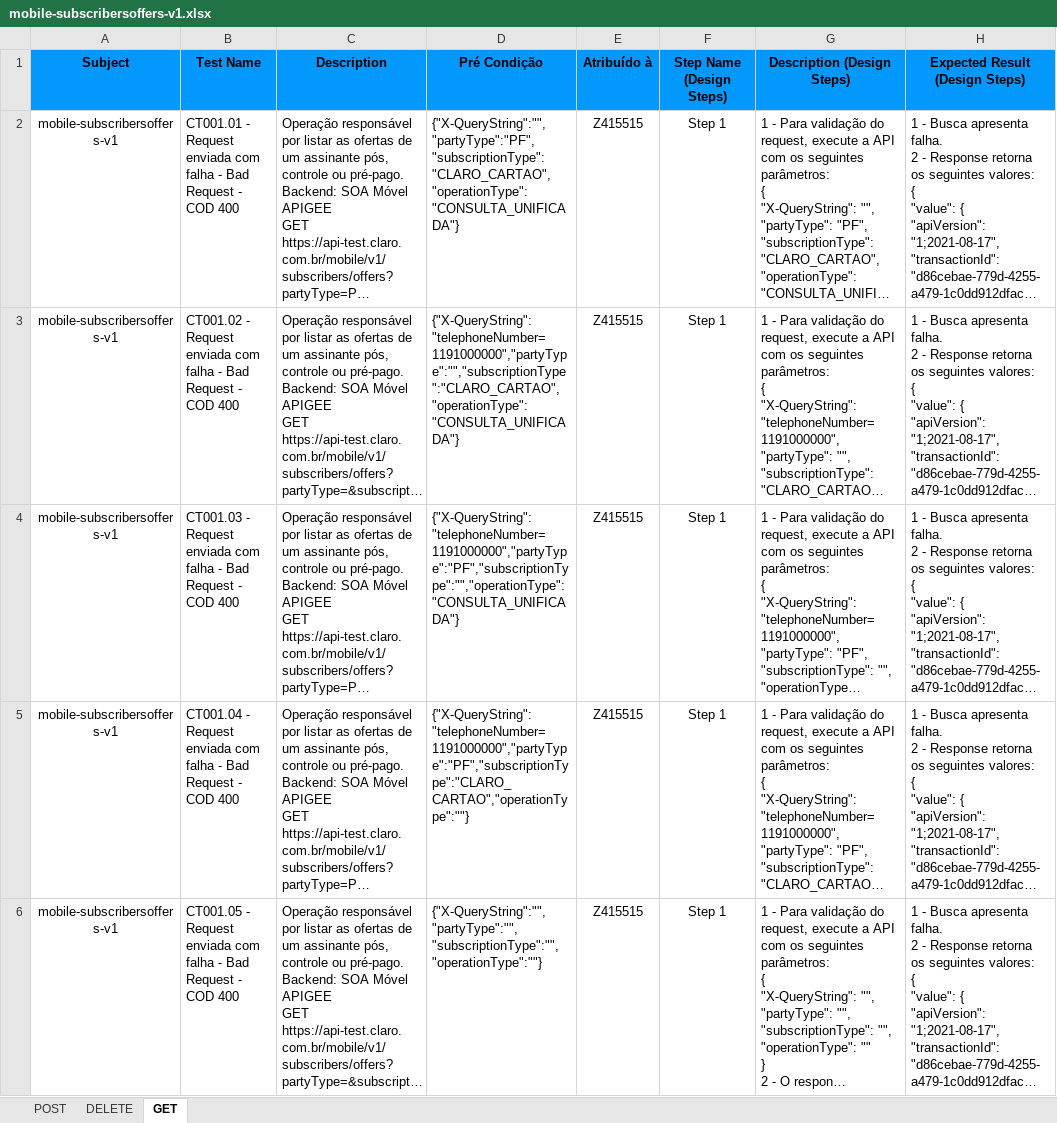
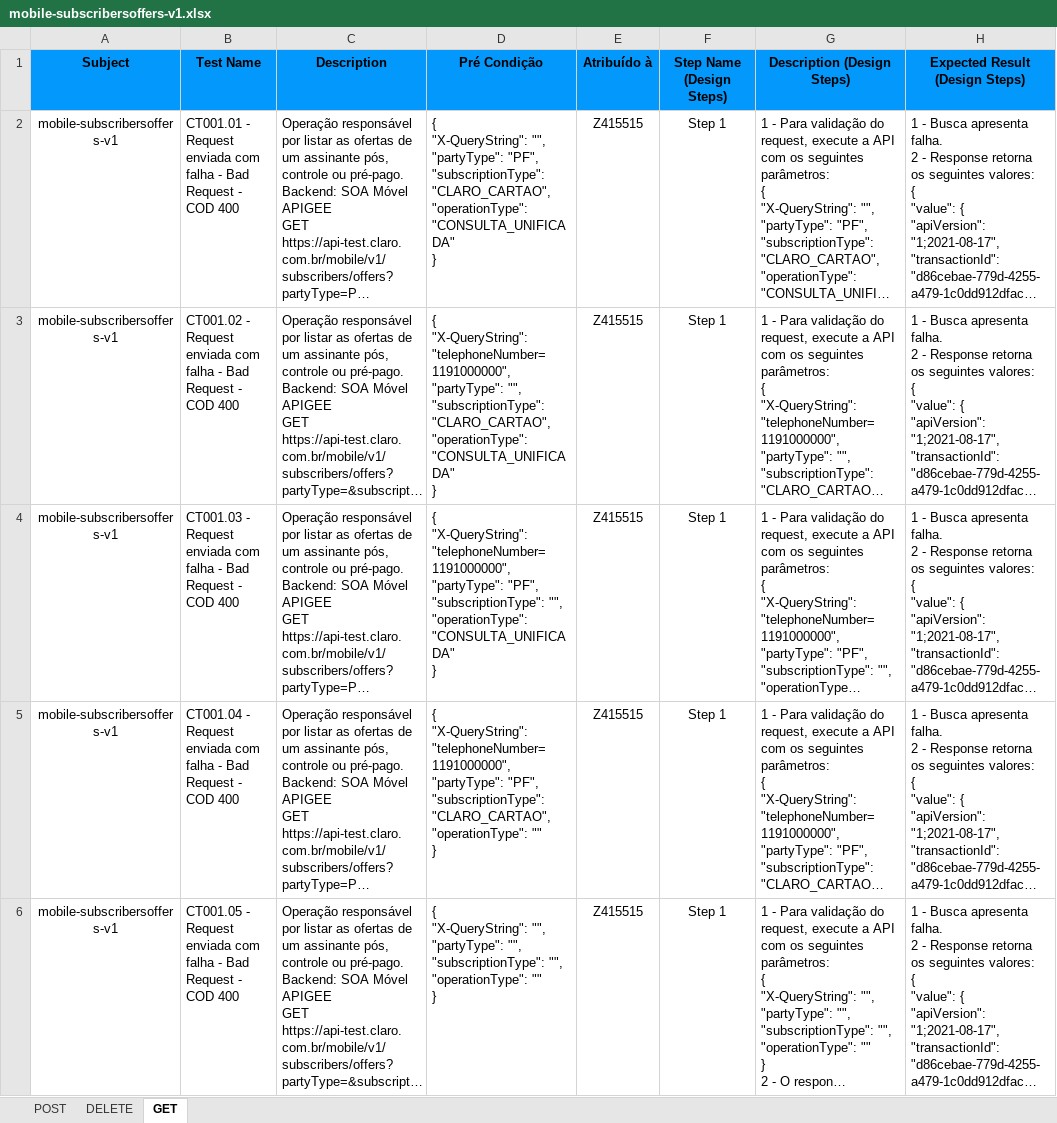
Before and after one commit to devRafaCoelho/automation-test-cases, an Excel workbook: mobile-subscribersoffers-v1.xlsx, sheet GET, drawn as a sheet; only a part is shown; long unchanged cells end in …; values as stored, in another font and other column widths than the file's, no borders; ↵ is a line break in a cell; the diff names each change by its address in the sheet, - before the commit and + after, or states it on an @@ line.

```diff
--- a/mobile-subscribersoffers-v1.xlsx (sheet GET)
+++ b/mobile-subscribersoffers-v1.xlsx (sheet GET)
-D2 (Pré Condição): {"X-QueryString":"","partyType":"PF","subscriptionType":"CLARO_CARTAO","operationType":"CONSULTA_UNIFICADA"}
+D2 (Pré Condição): { ↵ "X-QueryString": "", ↵ "partyType": "PF", ↵ "subscriptionType": "CLARO_CARTAO", ↵ "operationType": "CONSULTA_UNIFICADA" ↵ }
-D3 (Pré Condição): {"X-QueryString":"telephoneNumber=1191000000","partyType":"","subscriptionType":"CLARO_CARTAO","operationType":"CONSULTA_UNIFICADA"}
+D3 (Pré Condição): { ↵ "X-QueryString": "telephoneNumber=1191000000", ↵ "partyType": "", ↵ "subscriptionType": "CLARO_CARTAO", ↵ "operationType": "CONSULTA_UNIFICADA" ↵ }
-D4 (Pré Condição): {"X-QueryString":"telephoneNumber=1191000000","partyType":"PF","subscriptionType":"","operationType":"CONSULTA_UNIFICADA"}
+D4 (Pré Condição): { ↵ "X-QueryString": "telephoneNumber=1191000000", ↵ "partyType": "PF", ↵ "subscriptionType": "", ↵ "operationType": "CONSULTA_UNIFICADA" ↵ }
-D5 (Pré Condição): {"X-QueryString":"telephoneNumber=1191000000","partyType":"PF","subscriptionType":"CLARO_CARTAO","operationType":""}
+D5 (Pré Condição): { ↵ "X-QueryString": "telephoneNumber=1191000000", ↵ "partyType": "PF", ↵ "subscriptionType": "CLARO_CARTAO", ↵ "operationType": "" ↵ }
-D6 (Pré Condição): {"X-QueryString":"","partyType":"","subscriptionType":"","operationType":""}
+D6 (Pré Condição): { ↵ "X-QueryString": "", ↵ "partyType": "", ↵ "subscriptionType": "", ↵ "operationType": "" ↵ }
```
Also changed, not shown: sheet POST, sheet DELETE, 8 other files.
